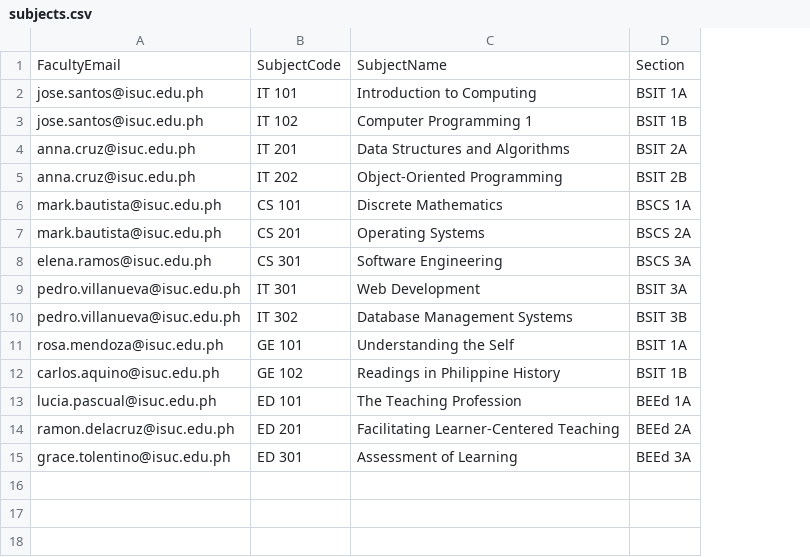
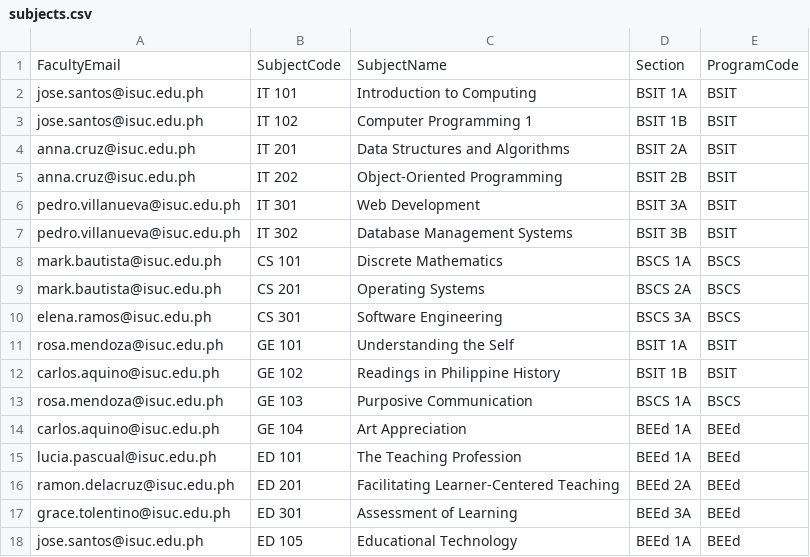
Before and after one commit to engelbertlamercanceran/FacultyEvaluationSystem, a CSV file: wwwroot/samples/subjects.csv, drawn as a sheet; the diff names each change by its address in the sheet, - before the commit and + after, or states it on an @@ line.

```diff
--- a/wwwroot/samples/subjects.csv
+++ b/wwwroot/samples/subjects.csv
+column E, rows 1-5: ProgramCode | BSIT | BSIT | BSIT | BSIT; rows 8-12: BSCS | BSCS | BSCS | BSIT | BSIT; rows 15-17: all BEEd
@@ row 9 moved to row 6: pedro.villanueva@isuc.edu.ph @@
@@ row 10 moved to row 7: pedro.villanueva@isuc.edu.ph @@
+row 13: rosa.mendoza@isuc.edu.ph | GE 103 | Purposive Communication | BSCS 1A | BSCS
+row 14: carlos.aquino@isuc.edu.ph | GE 104 | Art Appreciation | BEEd 1A | BEEd
+row 18: jose.santos@isuc.edu.ph | ED 105 | Educational Technology | BEEd 1A | BEEd
```
Also changed, not shown: wwwroot/samples/colleges_programs.csv, wwwroot/samples/enrollments.csv, 5 other files.
